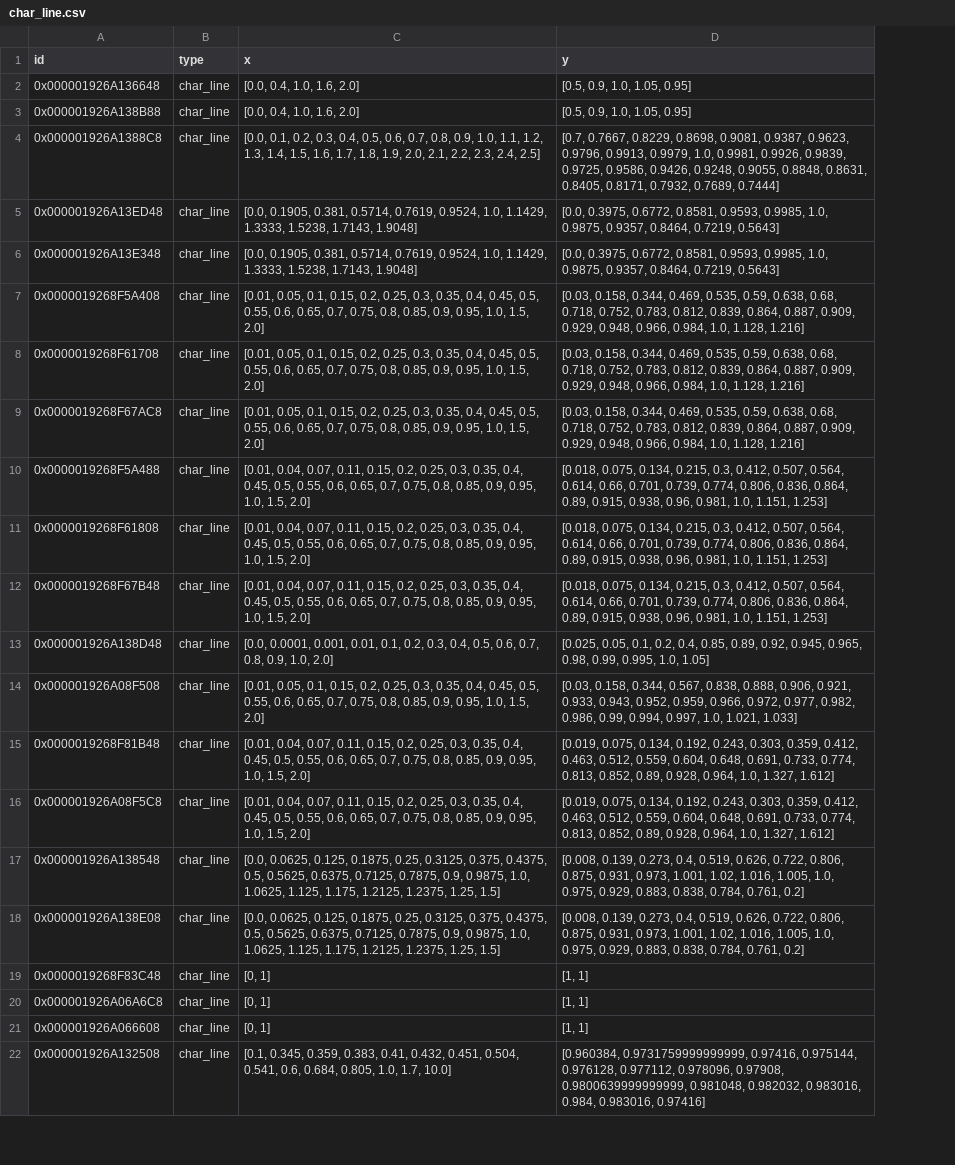
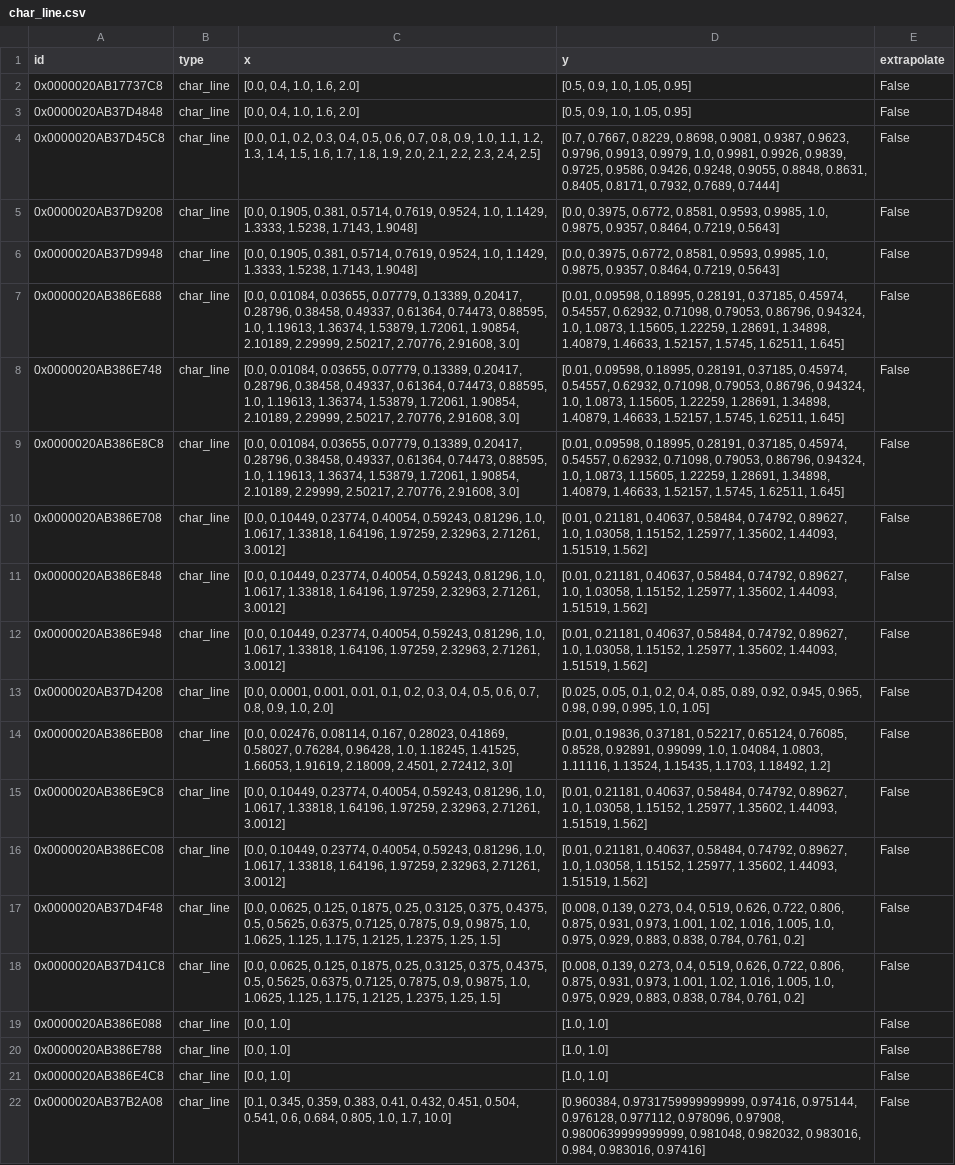
Before and after one commit to maltefritz/SWSH, a CSV file: Anlagenmodelle/cet/cet_design_maxQ/comps/char_line.csv, drawn as a sheet; only a part is shown; the diff covers the shown part only; the diff names each change by its address in the sheet, - before the commit and + after, or states it on an @@ line.

```diff
--- a/Anlagenmodelle/cet/cet_design_maxQ/comps/char_line.csv
+++ b/Anlagenmodelle/cet/cet_design_maxQ/comps/char_line.csv
+column E (extrapolate), rows 2-22: all False
-A2 (id): 0x000001926A136648
+A2 (id): 0x0000020AB17737C8
-A3 (id): 0x000001926A138B88
+A3 (id): 0x0000020AB37D4848
-A4 (id): 0x000001926A1388C8
+A4 (id): 0x0000020AB37D45C8
-A5 (id): 0x000001926A13ED48
+A5 (id): 0x0000020AB37D9208
-A6 (id): 0x000001926A13E348
+A6 (id): 0x0000020AB37D9948
-A7 (id): 0x0000019268F5A408
+A7 (id): 0x0000020AB386E688
-C7:C9 (x): [0.01, 0.05, 0.1, 0.15, 0.2, 0.25, 0.3, 0.35, 0.4, 0.45, 0.5, 0.55, 0.6, 0.65, 0.7, 0.75, 0.8, 0.85, 0.9, 0.95, 1.0, 1.5, 2.0]
+C7:C9 (x): [0.0, 0.01084, 0.03655, 0.07779, 0.13389, 0.20417, 0.28796, 0.38458, 0.49337, 0.61364, 0.74473, 0.88595, 1.0, 1.19613, 1.36374, 1.53879, 1.72061, 1.90854, 2.10189, 2.29999, 2.50217, 2.70776, 2.91608, 3.0]
-D7:D9 (y): [0.03, 0.158, 0.344, 0.469, 0.535, 0.59, 0.638, 0.68, 0.718, 0.752, 0.783, 0.812, 0.839, 0.864, 0.887, 0.909, 0.929, 0.948, 0.966, 0.984, 1.0, 1.128, 1.216]
+D7:D9 (y): [0.01, 0.09598, 0.18995, 0.28191, 0.37185, 0.45974, 0.54557, 0.62932, 0.71098, 0.79053, 0.86796, 0.94324, 1.0, 1.0873, 1.15605, 1.22259, 1.28691, 1.34898, 1.40879, 1.46633, 1.52157, 1.5745, 1.62511, 1.645]
-A8 (id): 0x0000019268F61708
+A8 (id): 0x0000020AB386E748
-A9 (id): 0x0000019268F67AC8
+A9 (id): 0x0000020AB386E8C8
-A10 (id): 0x0000019268F5A488
+A10 (id): 0x0000020AB386E708
-C10:C12 (x): [0.01, 0.04, 0.07, 0.11, 0.15, 0.2, 0.25, 0.3, 0.35, 0.4, 0.45, 0.5, 0.55, 0.6, 0.65, 0.7, 0.75, 0.8, 0.85, 0.9, 0.95, 1.0, 1.5, 2.0]
+C10:C12 (x): [0.0, 0.10449, 0.23774, 0.40054, 0.59243, 0.81296, 1.0, 1.0617, 1.33818, 1.64196, 1.97259, 2.32963, 2.71261, 3.0012]
-D10:D12 (y): [0.018, 0.075, 0.134, 0.215, 0.3, 0.412, 0.507, 0.564, 0.614, 0.66, 0.701, 0.739, 0.774, 0.806, 0.836, 0.864, 0.89, 0.915, 0.938, 0.96, 0.981, 1.0, 1.151, 1.253]
+D10:D12 (y): [0.01, 0.21181, 0.40637, 0.58484, 0.74792, 0.89627, 1.0, 1.03058, 1.15152, 1.25977, 1.35602, 1.44093, 1.51519, 1.562]
-A11 (id): 0x0000019268F61808
+A11 (id): 0x0000020AB386E848
-A12 (id): 0x0000019268F67B48
+A12 (id): 0x0000020AB386E948
-A13 (id): 0x000001926A138D48
+A13 (id): 0x0000020AB37D4208
-A14 (id): 0x000001926A08F508
+A14 (id): 0x0000020AB386EB08
-C14 (x): [0.01, 0.05, 0.1, 0.15, 0.2, 0.25, 0.3, 0.35, 0.4, 0.45, 0.5, 0.55, 0.6, 0.65, 0.7, 0.75, 0.8, 0.85, 0.9, 0.95, 1.0, 1.5, 2.0]
+C14 (x): [0.0, 0.02476, 0.08114, 0.167, 0.28023, 0.41869, 0.58027, 0.76284, 0.96428, 1.0, 1.18245, 1.41525, 1.66053, 1.91619, 2.18009, 2.4501, 2.72412, 3.0]
-D14 (y): [0.03, 0.158, 0.344, 0.567, 0.838, 0.888, 0.906, 0.921, 0.933, 0.943, 0.952, 0.959, 0.966, 0.972, 0.977, 0.982, 0.986, 0.99, 0.994, 0.997, 1.0, 1.021, 1.033]
+D14 (y): [0.01, 0.19836, 0.37181, 0.52217, 0.65124, 0.76085, 0.8528, 0.92891, 0.99099, 1.0, 1.04084, 1.0803, 1.11116, 1.13524, 1.15435, 1.1703, 1.18492, 1.2]
-A15 (id): 0x0000019268F81B48
+A15 (id): 0x0000020AB386E9C8
-C15:C16 (x): [0.01, 0.04, 0.07, 0.11, 0.15, 0.2, 0.25, 0.3, 0.35, 0.4, 0.45, 0.5, 0.55, 0.6, 0.65, 0.7, 0.75, 0.8, 0.85, 0.9, 0.95, 1.0, 1.5, 2.0]
+C15:C16 (x): [0.0, 0.10449, 0.23774, 0.40054, 0.59243, 0.81296, 1.0, 1.0617, 1.33818, 1.64196, 1.97259, 2.32963, 2.71261, 3.0012]
-D15:D16 (y): [0.019, 0.075, 0.134, 0.192, 0.243, 0.303, 0.359, 0.412, 0.463, 0.512, 0.559, 0.604, 0.648, 0.691, 0.733, 0.774, 0.813, 0.852, 0.89, 0.928, 0.964, 1.0, 1.327, 1.612]
+D15:D16 (y): [0.01, 0.21181, 0.40637, 0.58484, 0.74792, 0.89627, 1.0, 1.03058, 1.15152, 1.25977, 1.35602, 1.44093, 1.51519, 1.562]
-A16 (id): 0x000001926A08F5C8
+A16 (id): 0x0000020AB386EC08
-A17 (id): 0x000001926A138548
+A17 (id): 0x0000020AB37D4F48
-A18 (id): 0x000001926A138E08
+A18 (id): 0x0000020AB37D41C8
-A19 (id): 0x0000019268F83C48
+A19 (id): 0x0000020AB386E088
-C19:C21 (x): [0, 1]
+C19:C21 (x): [0.0, 1.0]
-D19:D21 (y): [1, 1]
+D19:D21 (y): [1.0, 1.0]
-A20 (id): 0x000001926A06A6C8
+A20 (id): 0x0000020AB386E788
-A21 (id): 0x000001926A066608
+A21 (id): 0x0000020AB386E4C8
-A22 (id): 0x000001926A132508
+A22 (id): 0x0000020AB37B2A08
```
Also changed, not shown: 1 added row, 1 removed row and 17 edited cells elsewhere in this file, Anlagenmodelle/cet/cet_design_maxQ/comps/condenser.csv, Anlagenmodelle/cet/cet_design_maxQ/conn.csv, 21 other files.
